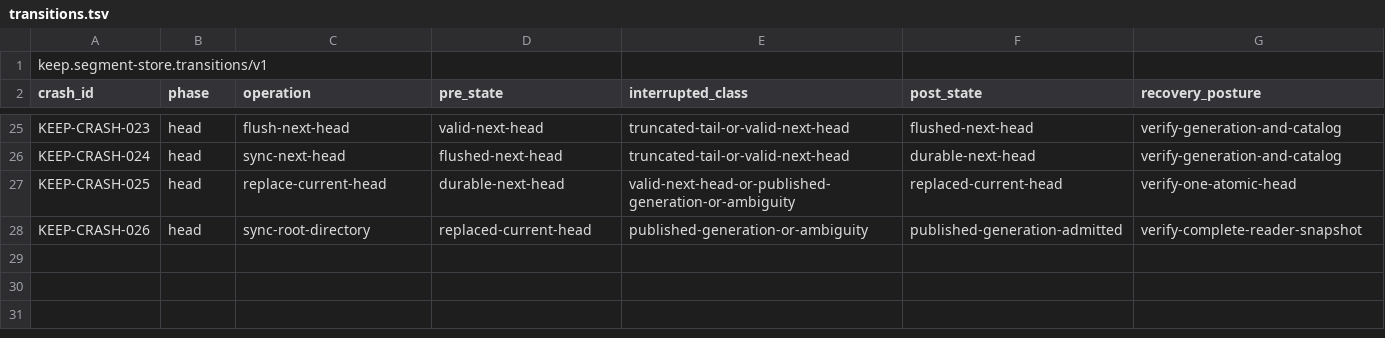
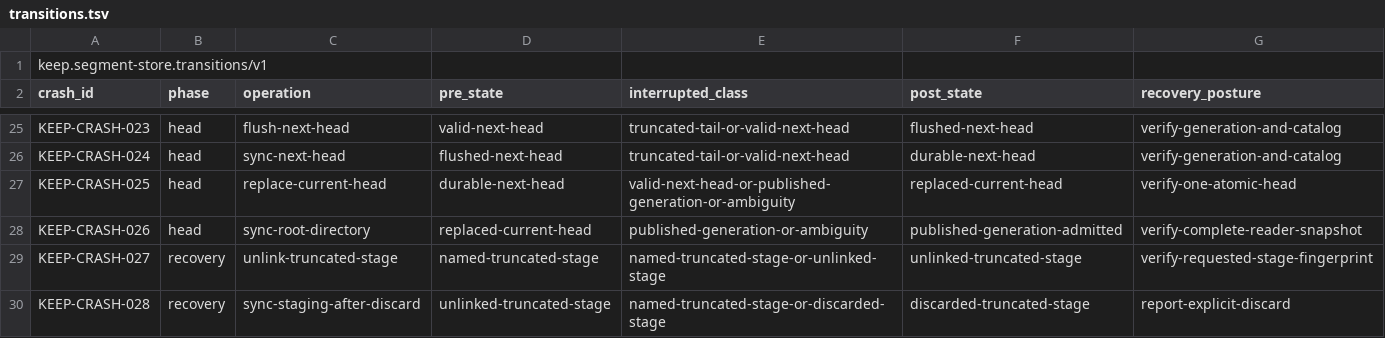
Before and after one commit to flyingrobots/keep, a TSV file: conformance/segment-store/v1/transitions.tsv, drawn as a sheet; only a part is shown, gaps mark what is left out.

Commit message:
Specify crash-safe stage discard

```diff
--- a/conformance/segment-store/v1/transitions.tsv
+++ b/conformance/segment-store/v1/transitions.tsv
@@ -28 +28,3 @@ KEEP-CRASH-025	head	replace-current-head	durable-next-head	valid-next-head-or-pu
 KEEP-CRASH-026	head	sync-root-directory	replaced-current-head	published-generation-or-ambiguity	published-generation-admitted	verify-complete-reader-snapshot
+KEEP-CRASH-027	recovery	unlink-truncated-stage	named-truncated-stage	named-truncated-stage-or-unlinked-stage	unlinked-truncated-stage	verify-requested-stage-fingerprint
+KEEP-CRASH-028	recovery	sync-staging-after-discard	unlinked-truncated-stage	named-truncated-stage-or-discarded-stage	discarded-truncated-stage	report-explicit-discard
```
Also changed, not shown: 5 other files.
